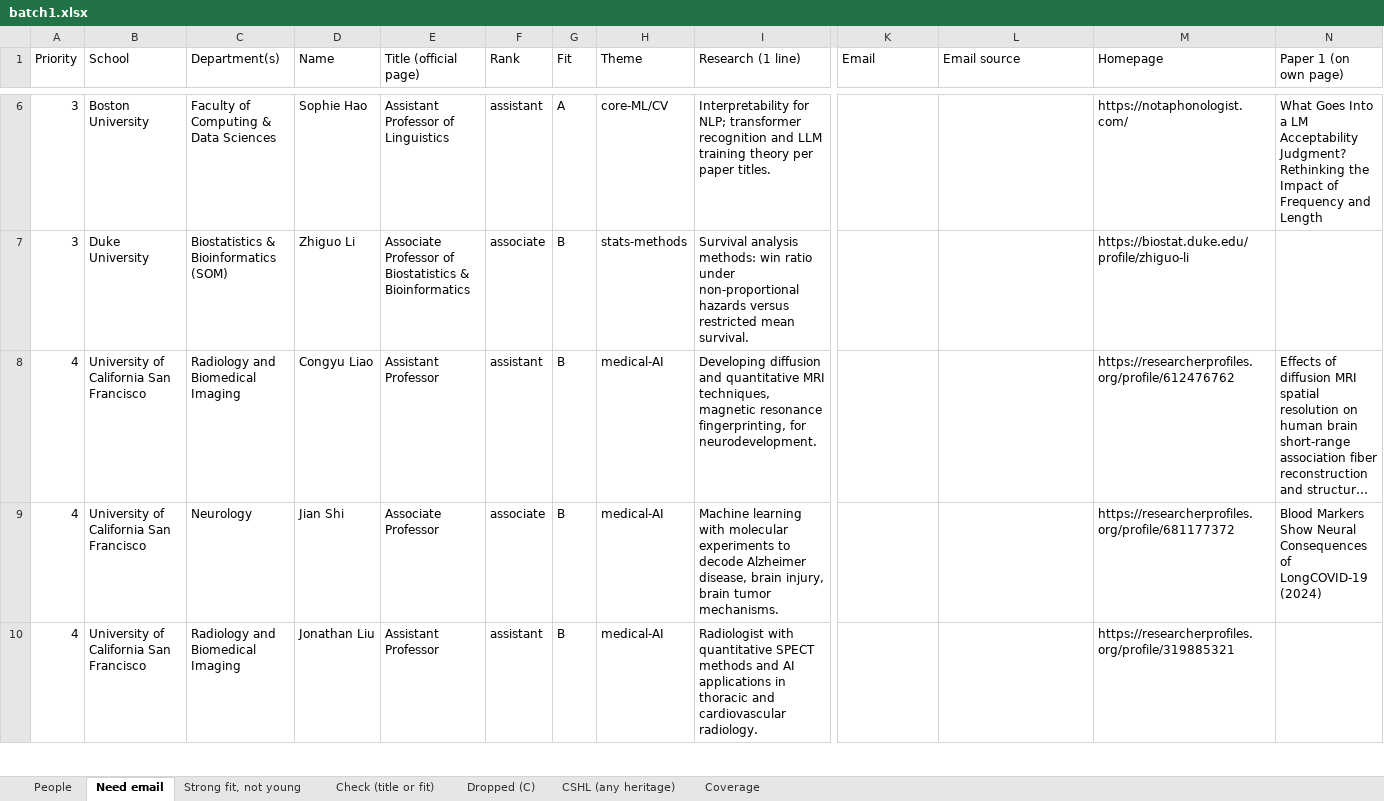
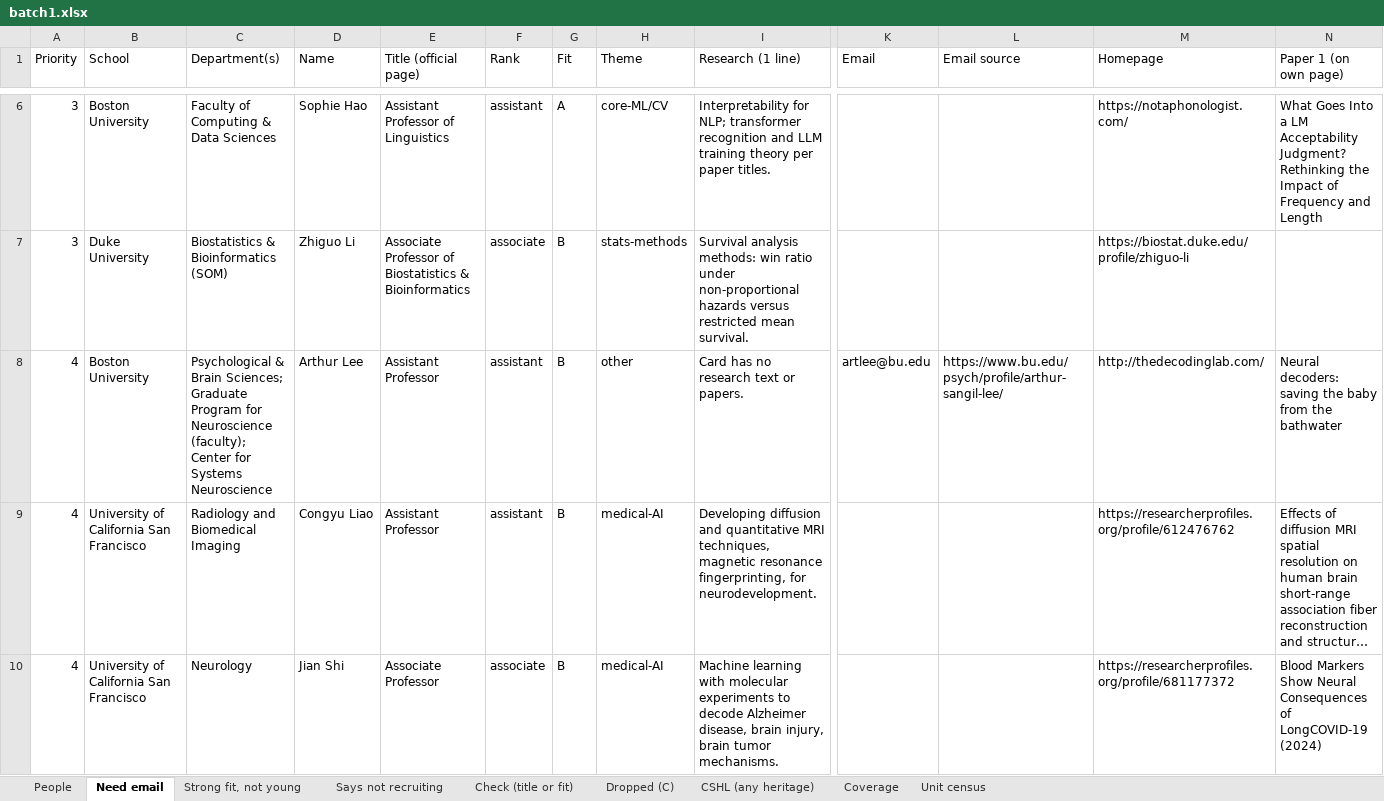
Before and after one commit to allliiita/phd-outreach, an Excel workbook: data/export/batch1.xlsx, sheet Need email, drawn as a sheet; only a part is shown, gaps mark what is left out; the shorter side is filled out with more unchanged rows; long unchanged cells end in …; values as stored, in another font and other column widths than the file's, no borders; rows hold the shown columns only; the diff names each change by its address in the sheet, - before the commit and + after, or states it on an @@ line.

```diff
--- a/data/export/batch1.xlsx (sheet Need email)
+++ b/data/export/batch1.xlsx (sheet Need email)
+sheet tab: Says not recruiting
+sheet tab: Unit census
+row 8: 4 | Boston University | Psychological & Brain Sciences; Graduate Program for Neuroscience (faculty); Center for Systems Neuroscience | Arthur Lee | Assistant Professor | assistant | B | other | Card has no research text or papers. | artlee@bu.edu | https://www.bu.edu/psych/profile/arthur-sangil-lee/ | http://thedecodinglab.com/ | Neural decoders: saving the baby from the bathwater
```
Also changed, not shown: sheet Dropped (C), sheet People, sheet Coverage, sheet Check (title or fit), 2 other files.
